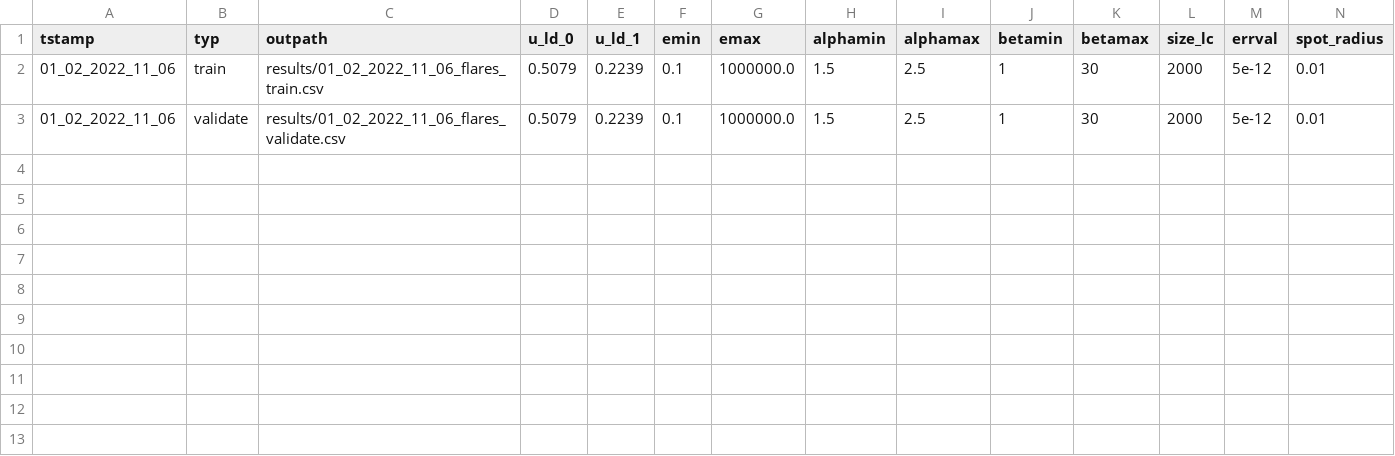
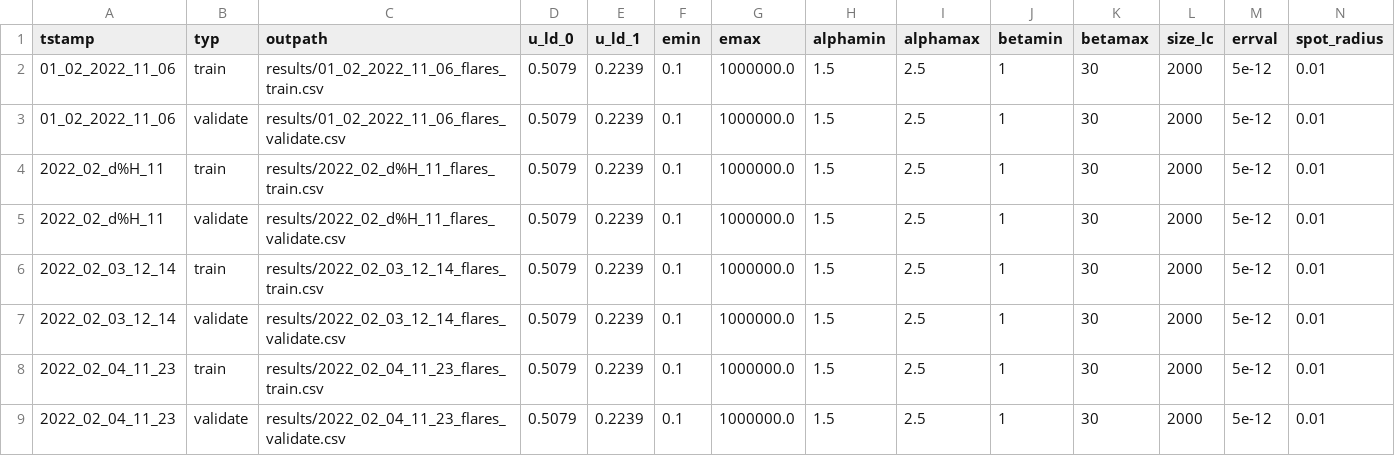
Before and after one commit to ekaterinailin/flare-locations-ensembles-science, a CSV file: results/overview_synthetic_data.csv, drawn as a sheet; only a part is shown; rows hold the shown columns only; the diff names each change by its address in the sheet, - before the commit and + after, or states it on an @@ line.

```diff
--- a/results/overview_synthetic_data.csv
+++ b/results/overview_synthetic_data.csv
+row 4: 2022_02_d%H_11 | train | results/2022_02_d%H_11_flares_train.csv | 0.5079 | 0.2239 | 0.1 | 1000000.0 | 1.5 | 2.5 | 1 | 30 | 2000 | 5e-12 | 0.01
+row 5: 2022_02_d%H_11 | validate | results/2022_02_d%H_11_flares_validate.csv | 0.5079 | 0.2239 | 0.1 | 1000000.0 | 1.5 | 2.5 | 1 | 30 | 2000 | 5e-12 | 0.01
+row 6: 2022_02_03_12_14 | train | results/2022_02_03_12_14_flares_train.csv | 0.5079 | 0.2239 | 0.1 | 1000000.0 | 1.5 | 2.5 | 1 | 30 | 2000 | 5e-12 | 0.01
+row 7: 2022_02_03_12_14 | validate | results/2022_02_03_12_14_flares_validate.csv | 0.5079 | 0.2239 | 0.1 | 1000000.0 | 1.5 | 2.5 | 1 | 30 | 2000 | 5e-12 | 0.01
+row 8: 2022_02_04_11_23 | train | results/2022_02_04_11_23_flares_train.csv | 0.5079 | 0.2239 | 0.1 | 1000000.0 | 1.5 | 2.5 | 1 | 30 | 2000 | 5e-12 | 0.01
+row 9: 2022_02_04_11_23 | validate | results/2022_02_04_11_23_flares_validate.csv | 0.5079 | 0.2239 | 0.1 | 1000000.0 | 1.5 | 2.5 | 1 | 30 | 2000 | 5e-12 | 0.01
```
Also changed, not shown: 4 other files.
